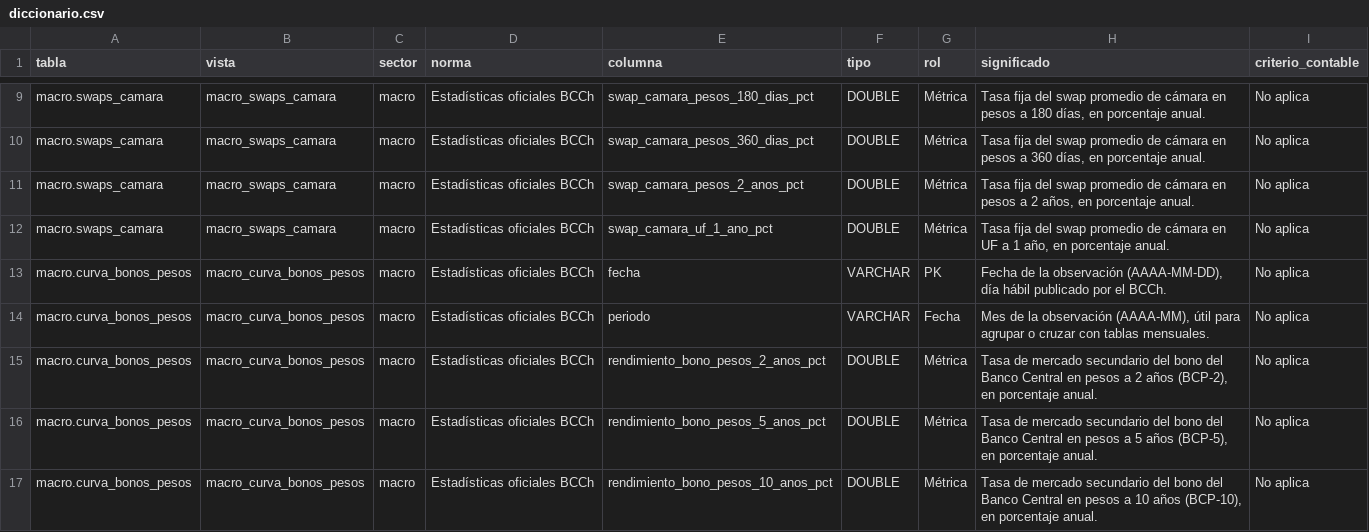
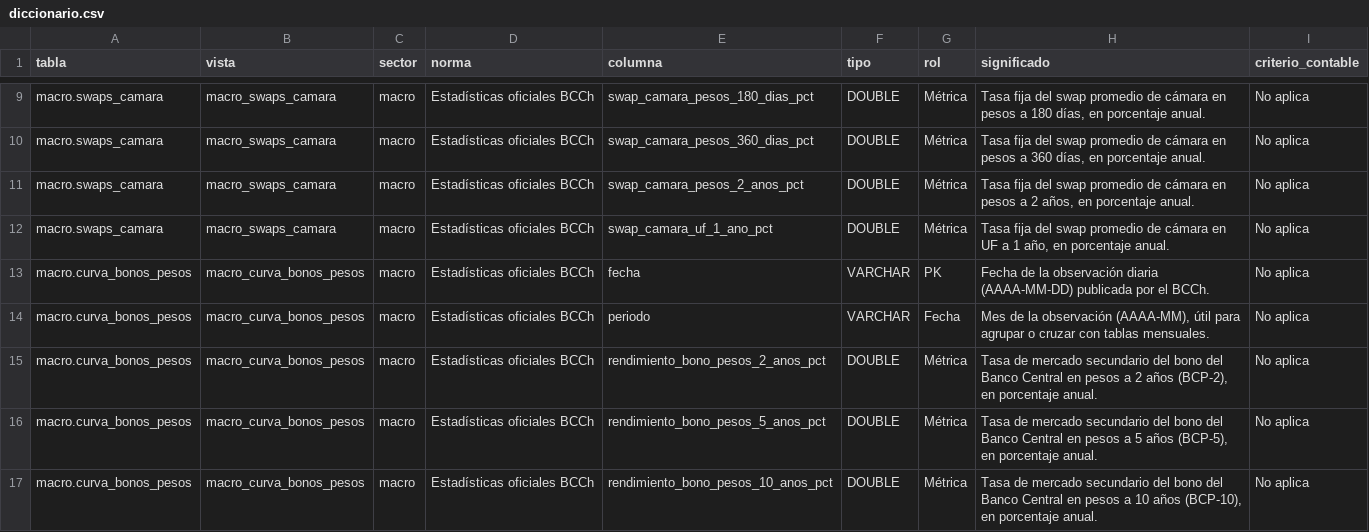
Before and after one commit to joaquinignaciomondaca-code/Sistema_de_Informacion_Financiera_de_Chile, a CSV file: docs/reproducibilidad/diccionario.csv, drawn as a sheet; only a part is shown, gaps mark what is left out; the diff covers the shown part only.

```diff
--- a/docs/reproducibilidad/diccionario.csv
+++ b/docs/reproducibilidad/diccionario.csv
@@ -12,3 +12,3 @@ macro.swaps_camara,macro_swaps_camara,macro,Estadísticas oficiales BCCh,swap_ca
 macro.swaps_camara,macro_swaps_camara,macro,Estadísticas oficiales BCCh,swap_camara_uf_1_ano_pct,DOUBLE,Métrica,"Tasa fija del swap promedio de cámara en UF a 1 año, en porcentaje anual.",No aplica
-macro.curva_bonos_pesos,macro_curva_bonos_pesos,macro,Estadísticas oficiales BCCh,fecha,VARCHAR,PK,"Fecha de la observación (AAAA-MM-DD), día hábil publicado por el BCCh.",No aplica
+macro.curva_bonos_pesos,macro_curva_bonos_pesos,macro,Estadísticas oficiales BCCh,fecha,VARCHAR,PK,Fecha de la observación diaria (AAAA-MM-DD) publicada por el BCCh.,No aplica
 macro.curva_bonos_pesos,macro_curva_bonos_pesos,macro,Estadísticas oficiales BCCh,periodo,VARCHAR,Fecha,"Mes de la observación (AAAA-MM), útil para agrupar o cruzar con tablas mensuales.",No aplica
```
Also changed, not shown: 12 edited cells elsewhere in this file, 24 other files.
